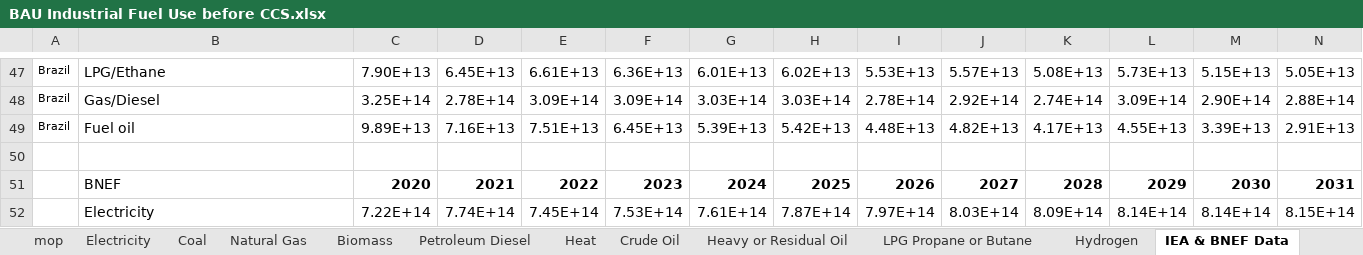
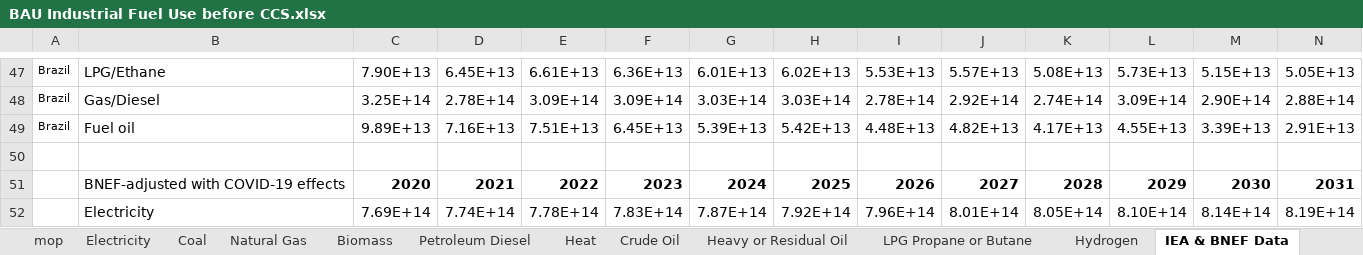
Before and after one commit to EnergyInnovation/eps-brazil, an Excel workbook: InputData/indst/BIFUbC/BAU Industrial Fuel Use before CCS.xlsx, sheet IEA & BNEF Data, drawn as a sheet; only a part is shown, gaps mark what is left out; values as stored, in another font and other column widths than the file's, no borders; removed rows and columns are numbered as before the commit, all else as after; rows hold the shown columns only; the diff names each change by its address in the sheet, - before the commit and + after, or states it on an @@ line.

Commit message:
Updated input data

```diff
--- a/InputData/indst/BIFUbC/BAU Industrial Fuel Use before CCS.xlsx (sheet IEA & BNEF Data)
+++ b/InputData/indst/BIFUbC/BAU Industrial Fuel Use before CCS.xlsx (sheet IEA & BNEF Data)
-B51: BNEF
+B51: BNEF-adjusted with COVID-19 effects
-row 52:  | Electricity | 7.22E+14 | 7.74E+14 | 7.45E+14 | 7.53E+14 | 7.61E+14 | 7.87E+14 | 7.97E+14 | 8.03E+14 | 8.09E+14 | 8.14E+14 | 8.14E+14 | 8.15E+14
+row 52:  | Electricity | 7.69E+14 | 7.74E+14 | 7.78E+14 | 7.83E+14 | 7.87E+14 | 7.92E+14 | 7.96E+14 | 8.01E+14 | 8.05E+14 | 8.10E+14 | 8.14E+14 | 8.19E+14
```
Also changed, not shown: sheet BIFUbC-electricity, InputData/bldgs/BCEU/BAU Components Energy Use.xlsx, InputData/elec/CCaMC/Capacity Construction and Maint Costs.xlsx, 34 other files.
